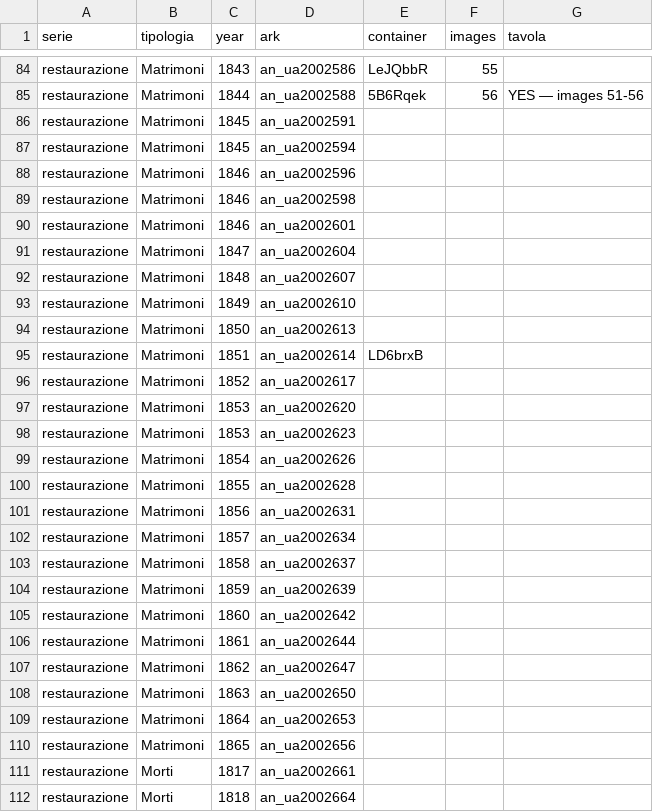
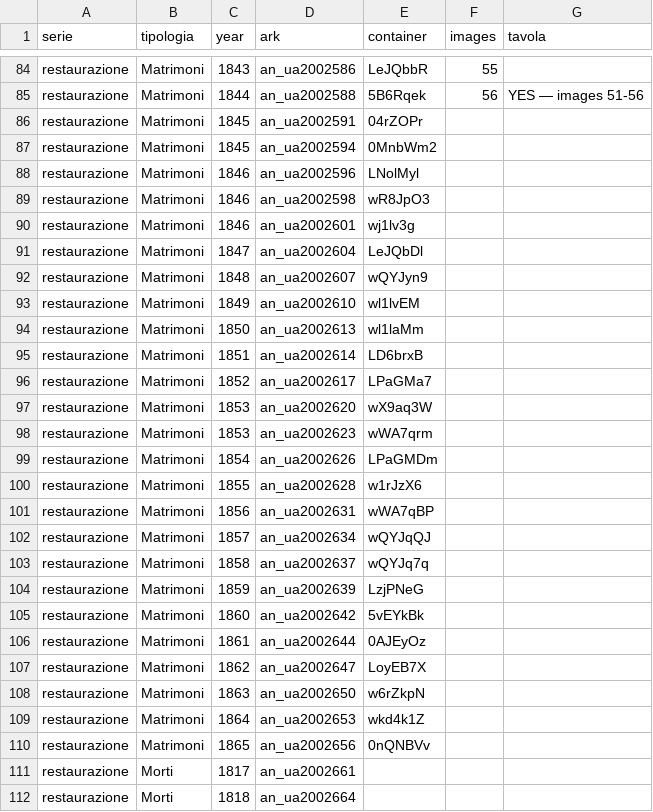
Before and after one commit to daviddef/TheMazza, a TSV file: data/scilla-arks.tsv, drawn as a sheet; only a part is shown, gaps mark what is left out.

```diff
--- a/data/scilla-arks.tsv
+++ b/data/scilla-arks.tsv
@@ -85,27 +85,27 @@ restaurazione	Matrimoni	1843	an_ua2002586	LeJQbbR	55
 restaurazione	Matrimoni	1844	an_ua2002588	5B6Rqek	56	YES — images 51-56
-restaurazione	Matrimoni	1845	an_ua2002591			
-restaurazione	Matrimoni	1845	an_ua2002594			
-restaurazione	Matrimoni	1846	an_ua2002596			
-restaurazione	Matrimoni	1846	an_ua2002598			
-restaurazione	Matrimoni	1846	an_ua2002601			
-restaurazione	Matrimoni	1847	an_ua2002604			
-restaurazione	Matrimoni	1848	an_ua2002607			
-restaurazione	Matrimoni	1849	an_ua2002610			
-restaurazione	Matrimoni	1850	an_ua2002613			
+restaurazione	Matrimoni	1845	an_ua2002591	04rZOPr		
+restaurazione	Matrimoni	1845	an_ua2002594	0MnbWm2		
+restaurazione	Matrimoni	1846	an_ua2002596	LNolMyl		
+restaurazione	Matrimoni	1846	an_ua2002598	wR8JpO3		
+restaurazione	Matrimoni	1846	an_ua2002601	wj1lv3g		
+restaurazione	Matrimoni	1847	an_ua2002604	LeJQbDl		
+restaurazione	Matrimoni	1848	an_ua2002607	wQYJyn9		
+restaurazione	Matrimoni	1849	an_ua2002610	wl1lvEM		
+restaurazione	Matrimoni	1850	an_ua2002613	wl1laMm		
 restaurazione	Matrimoni	1851	an_ua2002614	LD6brxB		
-restaurazione	Matrimoni	1852	an_ua2002617			
-restaurazione	Matrimoni	1853	an_ua2002620			
-restaurazione	Matrimoni	1853	an_ua2002623			
-restaurazione	Matrimoni	1854	an_ua2002626			
-restaurazione	Matrimoni	1855	an_ua2002628			
-restaurazione	Matrimoni	1856	an_ua2002631			
-restaurazione	Matrimoni	1857	an_ua2002634			
-restaurazione	Matrimoni	1858	an_ua2002637			
-restaurazione	Matrimoni	1859	an_ua2002639			
-restaurazione	Matrimoni	1860	an_ua2002642			
-restaurazione	Matrimoni	1861	an_ua2002644			
-restaurazione	Matrimoni	1862	an_ua2002647			
-restaurazione	Matrimoni	1863	an_ua2002650			
-restaurazione	Matrimoni	1864	an_ua2002653			
-restaurazione	Matrimoni	1865	an_ua2002656			
+restaurazione	Matrimoni	1852	an_ua2002617	LPaGMa7		
+restaurazione	Matrimoni	1853	an_ua2002620	wX9aq3W		
+restaurazione	Matrimoni	1853	an_ua2002623	wWA7qrm		
+restaurazione	Matrimoni	1854	an_ua2002626	LPaGMDm		
+restaurazione	Matrimoni	1855	an_ua2002628	w1rJzX6		
+restaurazione	Matrimoni	1856	an_ua2002631	wWA7qBP		
+restaurazione	Matrimoni	1857	an_ua2002634	wQYJqQJ		
+restaurazione	Matrimoni	1858	an_ua2002637	wQYJq7q		
+restaurazione	Matrimoni	1859	an_ua2002639	LzjPNeG		
+restaurazione	Matrimoni	1860	an_ua2002642	5vEYkBk		
+restaurazione	Matrimoni	1861	an_ua2002644	0AJEyOz		
+restaurazione	Matrimoni	1862	an_ua2002647	LoyEB7X		
+restaurazione	Matrimoni	1863	an_ua2002650	w6rZkpN		
+restaurazione	Matrimoni	1864	an_ua2002653	wkd4k1Z		
+restaurazione	Matrimoni	1865	an_ua2002656	0nQNBVv		
 restaurazione	Morti	1817	an_ua2002661			
```
Also changed, not shown: data/documented-additions.tsv, 27 other files.
